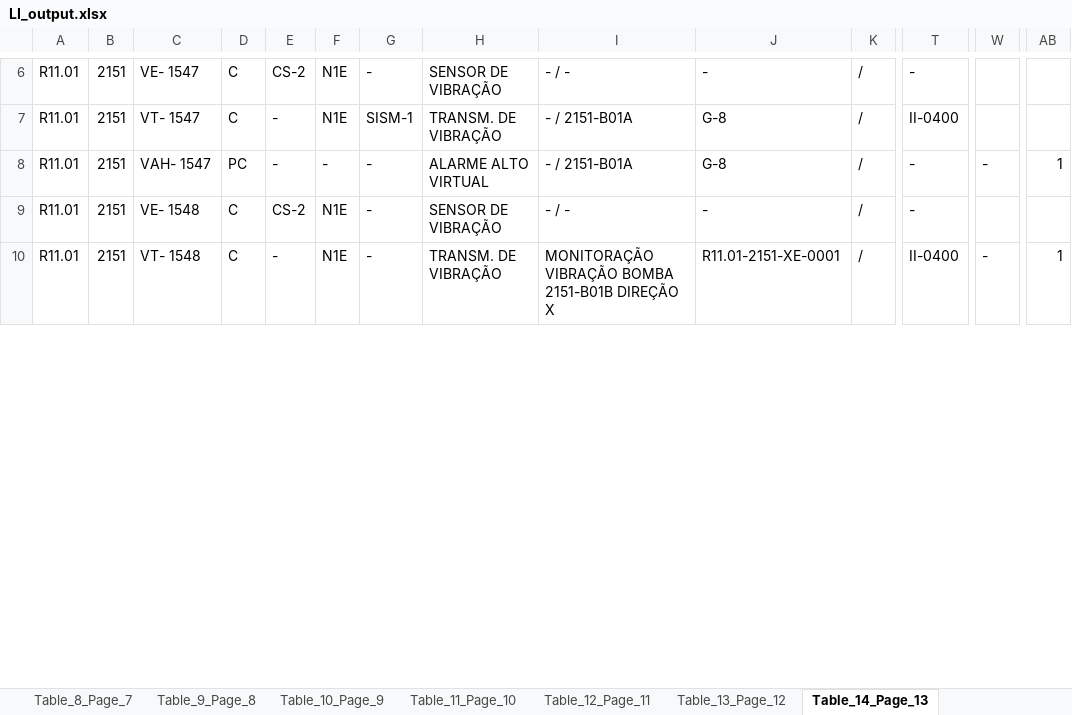
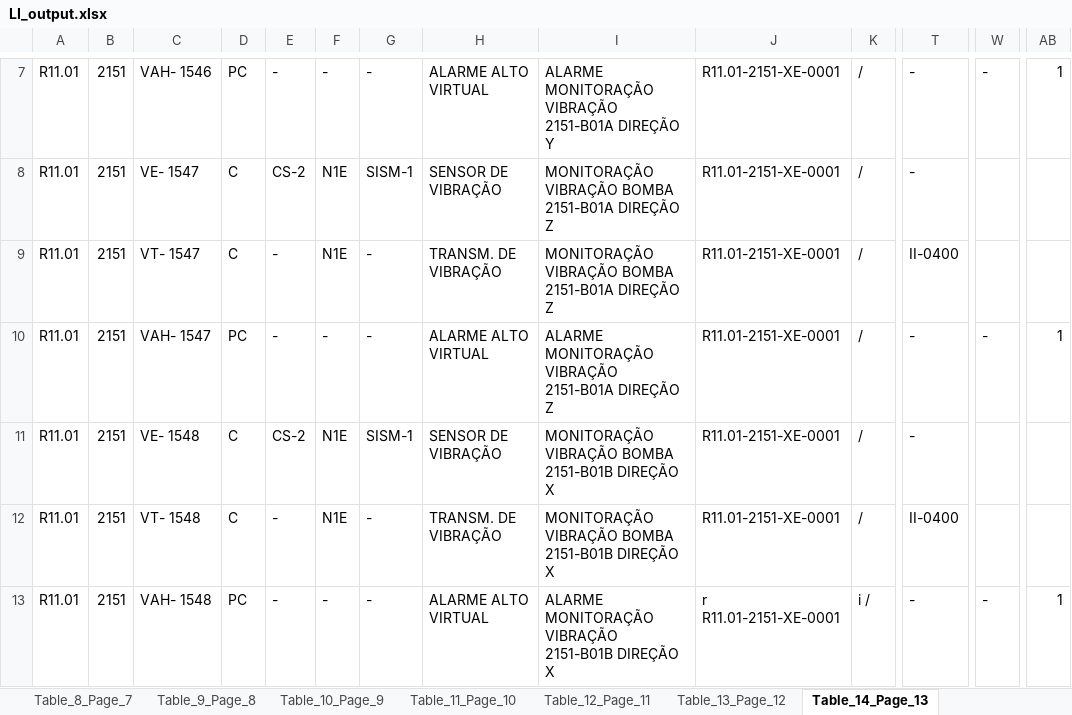
Before and after one commit to jeronimo-mg/PDF_to_sheet, an Excel workbook: LI_output.xlsx, sheet Table_14_Page_13, drawn as a sheet; only a part is shown, gaps mark what is left out; values as stored, in another font and other column widths than the file's, no cell formats; addresses are those after the commit; rows hold the shown columns only; the diff covers the shown part only; the diff names each change by its address in the sheet, - before the commit and + after, or states it on an @@ line.

```diff
--- a/LI_output.xlsx (sheet Table_14_Page_13)
+++ b/LI_output.xlsx (sheet Table_14_Page_13)
+row 7: R11.01 | 2151 | VAH- 1546 | PC | - | - | - | ALARME ALTO VIRTUAL | ALARME MONITORAÇÃO VIBRAÇÃO 2151-B01A DIREÇÃO Y | R11.01-2151-XE-0001 | / | - | - | 1
-G8: -
+G8: SISM-1
-I8: - / -
+I8: MONITORAÇÃO VIBRAÇÃO BOMBA 2151-B01A DIREÇÃO Z
-J8: -
+J8: R11.01-2151-XE-0001
-G9: SISM-1
+G9: -
-I9: - / 2151-B01A
+I9: MONITORAÇÃO VIBRAÇÃO BOMBA 2151-B01A DIREÇÃO Z
-J9:J10: G-8
+J9:J10: R11.01-2151-XE-0001
-I10: - / 2151-B01A
+I10: ALARME MONITORAÇÃO VIBRAÇÃO 2151-B01A DIREÇÃO Z
-G11: -
+G11: SISM-1
-I11: - / -
+I11: MONITORAÇÃO VIBRAÇÃO BOMBA 2151-B01B DIREÇÃO X
-J11: -
+J11: R11.01-2151-XE-0001
-W12: -
+W12: (empty)
-AB12: 1
+AB12: (empty)
+row 13: R11.01 | 2151 | VAH- 1548 | PC | - | - | - | ALARME ALTO VIRTUAL | ALARME MONITORAÇÃO VIBRAÇÃO 2151-B01B DIREÇÃO X | r R11.01-2151-XE-0001 | i / | - | - | 1
```
Also changed, not shown: 2 added rows, 2 removed rows and 57 edited cells elsewhere in this sheet, sheet Master_Consolidated, sheet Metadata_Page_11, sheet Table_13_Page_12, sheet Table_11_Page_10, sheet Table_12_Page_11, sheet Table_7_Page_6, 9 more sheets, other sheet tabs, cell formats, R11.01-2151-LI-0001_3-1.xlsx, 8 other files.
